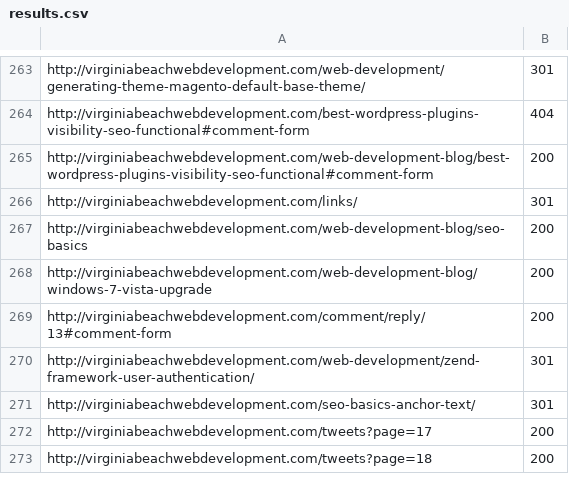
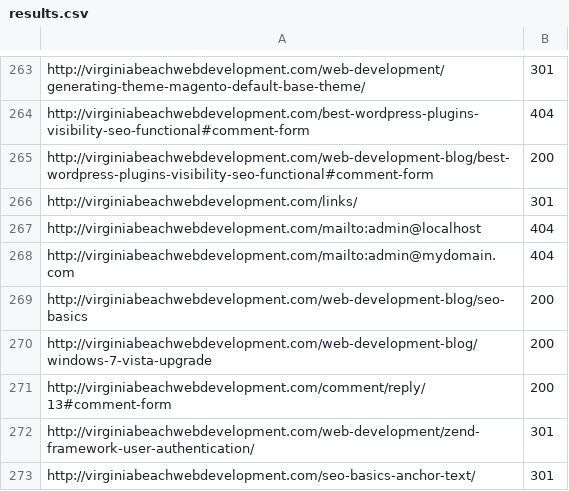
Before and after one commit to Studio-Center/Ruby-Link-Extractor, a CSV file: results.csv, drawn as a sheet; only a part is shown, gaps mark what is left out; the shorter side is filled out with more unchanged rows; the diff names each change by its address in the sheet, - before the commit and + after, or states it on an @@ line.

```diff
--- a/results.csv
+++ b/results.csv
+row 267: http://virginiabeachwebdevelopment.com/mailto:admin@localhost | 404
+row 268: http://virginiabeachwebdevelopment.com/mailto:admin@mydomain.com | 404
```
Also changed, not shown: external-links.csv, 1 other file.
